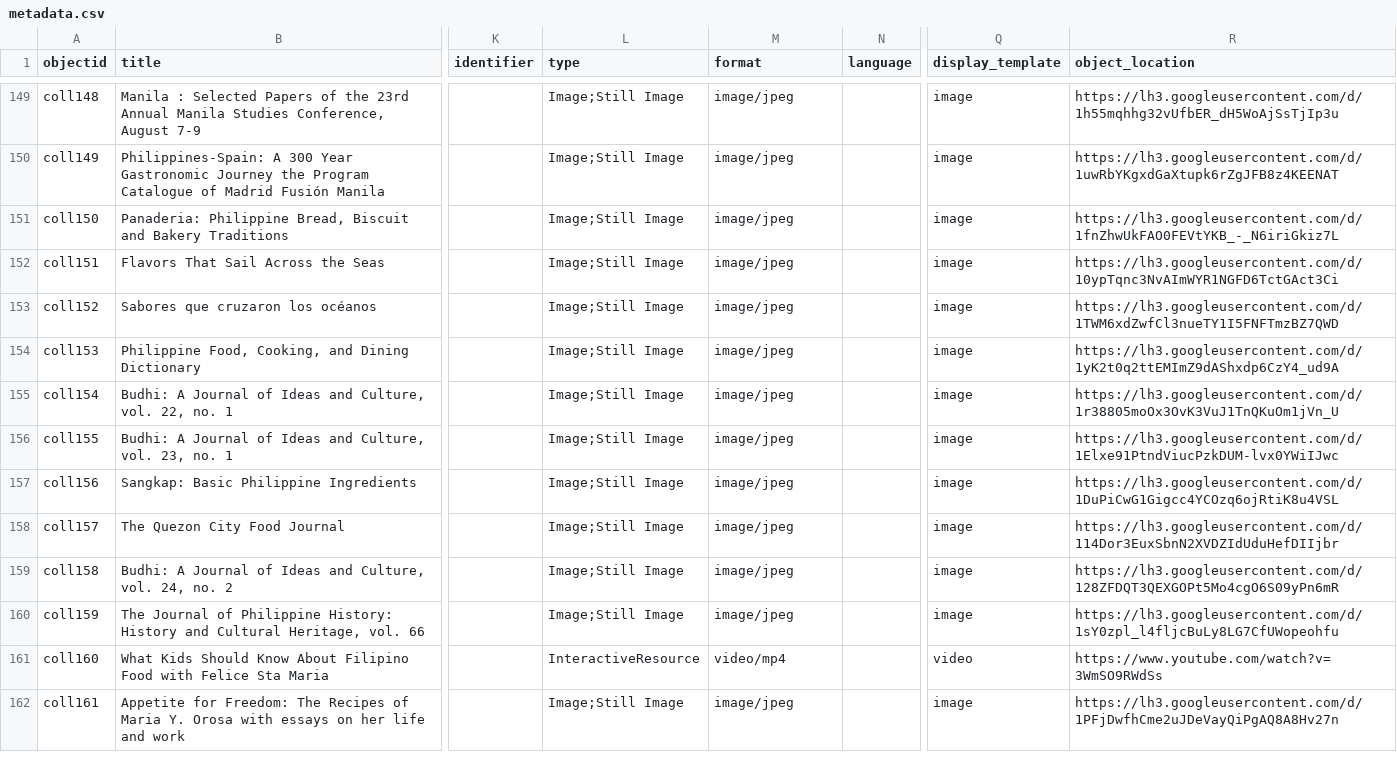
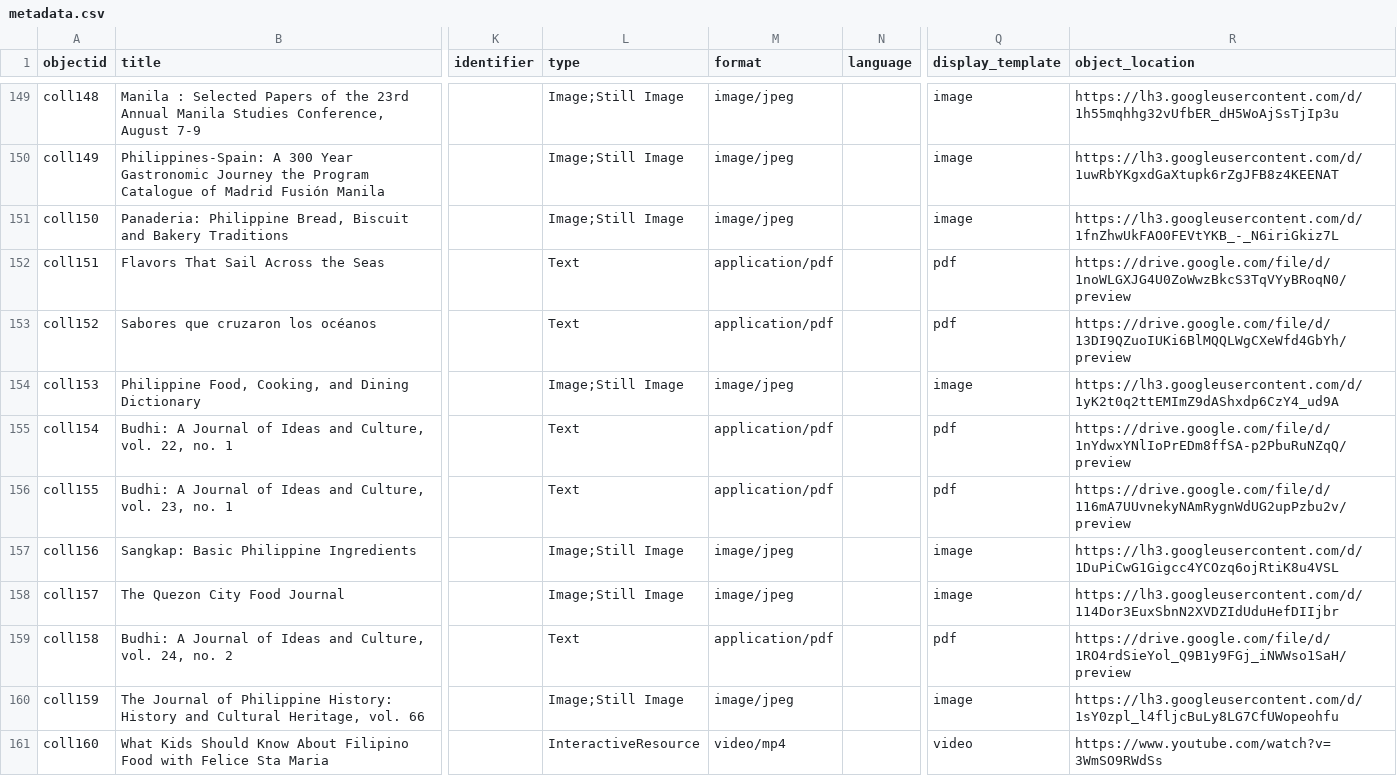
Before and after one commit to pvperez1/fhv2, a CSV file: _data/metadata.csv, drawn as a sheet; only a part is shown, gaps mark what is left out; the shorter side is filled out with more unchanged rows; the diff names each change by its address in the sheet, - before the commit and + after, or states it on an @@ line.

Commit message:
Add files via upload

```diff
--- a/_data/metadata.csv
+++ b/_data/metadata.csv
-L152:L153 (type): Image;Still Image
+L152:L153 (type): Text
-M152:M153 (format): image/jpeg
+M152:M153 (format): application/pdf
-Q152:Q153 (display_template): image
+Q152:Q153 (display_template): pdf
-R152 (object_location): https://lh3.googleusercontent.com/d/10ypTqnc3NvAImWYR1NGFD6TctGAct3Ci
+R152 (object_location): https://drive.google.com/file/d/1noWLGXJG4U0ZoWwzBkcS3TqVYyBRoqN0/preview
-R153 (object_location): https://lh3.googleusercontent.com/d/1TWM6xdZwfCl3nueTY1I5FNFTmzBZ7QWD
+R153 (object_location): https://drive.google.com/file/d/13DI9QZuoIUKi6BlMQQLWgCXeWfd4GbYh/preview
-L155:L156 (type): Image;Still Image
+L155:L156 (type): Text
-M155:M156 (format): image/jpeg
+M155:M156 (format): application/pdf
-Q155:Q156 (display_template): image
+Q155:Q156 (display_template): pdf
-R155 (object_location): https://lh3.googleusercontent.com/d/1r38805moOx3OvK3VuJ1TnQKuOm1jVn_U
+R155 (object_location): https://drive.google.com/file/d/1nYdwxYNlIoPrEDm8ffSA-p2PbuRuNZqQ/preview
-R156 (object_location): https://lh3.googleusercontent.com/d/1Elxe91PtndViucPzkDUM-lvx0YWiIJwc
+R156 (object_location): https://drive.google.com/file/d/116mA7UUvnekyNAmRygnWdUG2upPzbu2v/preview
-L159 (type): Image;Still Image
+L159 (type): Text
-M159 (format): image/jpeg
+M159 (format): application/pdf
-Q159 (display_template): image
+Q159 (display_template): pdf
-R159 (object_location): https://lh3.googleusercontent.com/d/128ZFDQT3QEXGOPt5Mo4cgO6S09yPn6mR
+R159 (object_location): https://drive.google.com/file/d/1RO4rdSieYol_Q9B1y9FGj_iNWWso1SaH/preview
```
